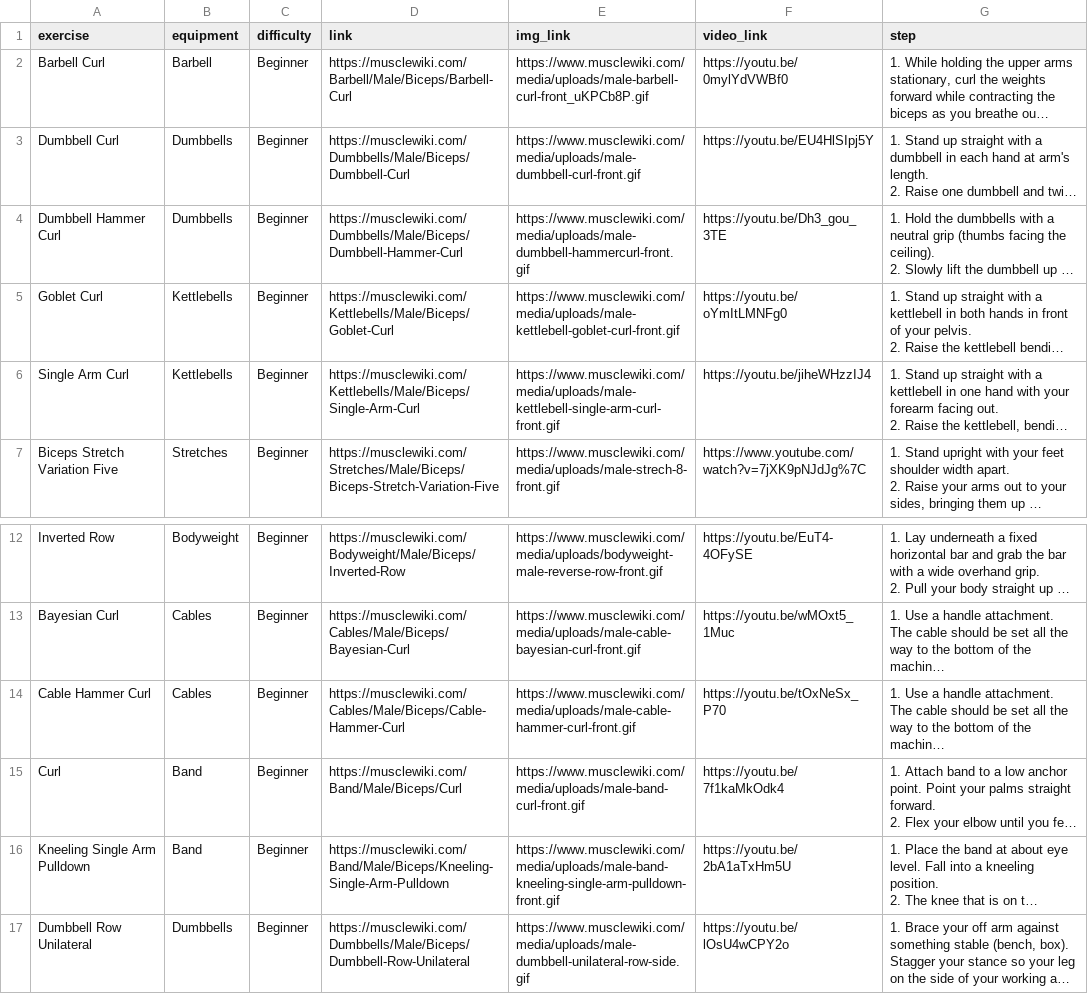
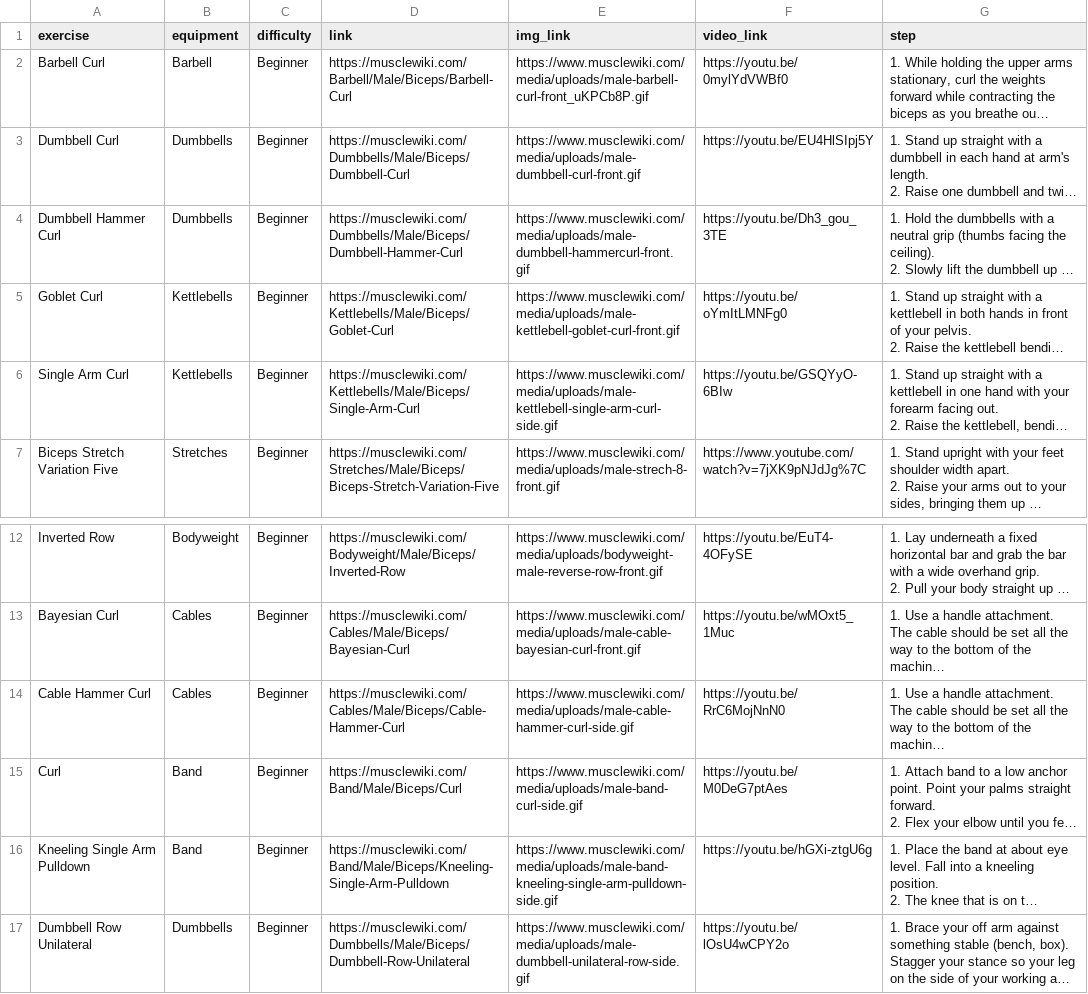
Before and after one commit to svbean77/Univ_Capstone2, a CSV file: Crawling/data/eng_Beginner_Biceps.csv, drawn as a sheet; only a part is shown, gaps mark what is left out; long unchanged cells end in …; the diff names each change by its address in the sheet, - before the commit and + after, or states it on an @@ line.

```diff
--- a/Crawling/data/eng_Beginner_Biceps.csv
+++ b/Crawling/data/eng_Beginner_Biceps.csv
-E6 (img_link): https://www.musclewiki.com/media/uploads/male-kettlebell-single-arm-curl-front.gif
+E6 (img_link): https://www.musclewiki.com/media/uploads/male-kettlebell-single-arm-curl-side.gif
-F6 (video_link): https://youtu.be/jiheWHzzIJ4
+F6 (video_link): https://youtu.be/GSQYyO-6BIw
-E14 (img_link): https://www.musclewiki.com/media/uploads/male-cable-hammer-curl-front.gif
+E14 (img_link): https://www.musclewiki.com/media/uploads/male-cable-hammer-curl-side.gif
-F14 (video_link): https://youtu.be/tOxNeSx_P70
+F14 (video_link): https://youtu.be/RrC6MojNnN0
-E15 (img_link): https://www.musclewiki.com/media/uploads/male-band-curl-front.gif
+E15 (img_link): https://www.musclewiki.com/media/uploads/male-band-curl-side.gif
-F15 (video_link): https://youtu.be/7f1kaMkOdk4
+F15 (video_link): https://youtu.be/M0DeG7ptAes
-E16 (img_link): https://www.musclewiki.com/media/uploads/male-band-kneeling-single-arm-pulldown-front.gif
+E16 (img_link): https://www.musclewiki.com/media/uploads/male-band-kneeling-single-arm-pulldown-side.gif
-F16 (video_link): https://youtu.be/2bA1aTxHm5U
+F16 (video_link): https://youtu.be/hGXi-ztgU6g
```
Also changed, not shown: Crawling/data/eng_Beginner_Chest.csv, Crawling/data/eng_Beginner_Glutes.csv, 51 other files.
